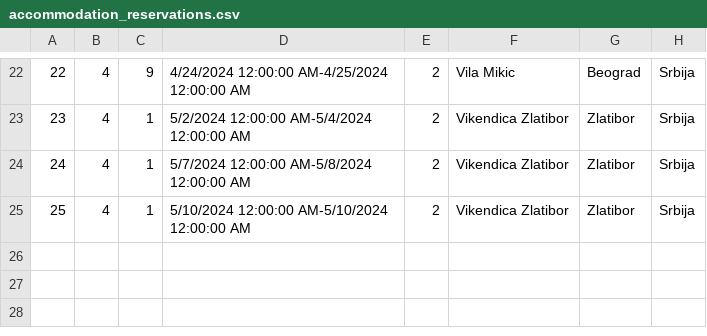
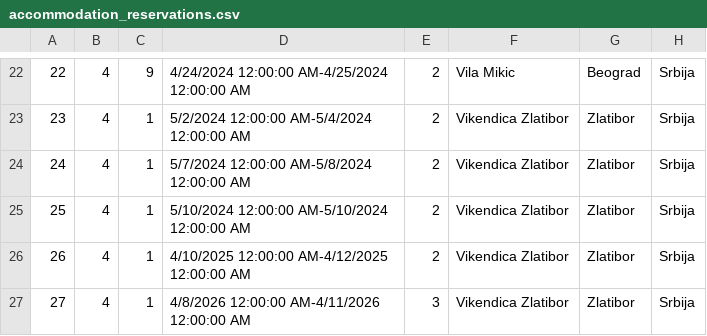
Before and after one commit to katarinap02/booking-application, a CSV file: Resources/Data/accommodation_reservations.csv, drawn as a sheet; only a part is shown, gaps mark what is left out.

```diff
--- a/Resources/Data/accommodation_reservations.csv
+++ b/Resources/Data/accommodation_reservations.csv
@@ -25 +25,3 @@
 25|4|1|5/10/2024 12:00:00 AM-5/10/2024 12:00:00 AM|2|Vikendica Zlatibor|Zlatibor|Srbija
+26|4|1|4/10/2025 12:00:00 AM-4/12/2025 12:00:00 AM|2|Vikendica Zlatibor|Zlatibor|Srbija
+27|4|1|4/8/2026 12:00:00 AM-4/11/2026 12:00:00 AM|3|Vikendica Zlatibor|Zlatibor|Srbija
```
Also changed, not shown: Resources/Data/accommodations.csv, 3 other files.
